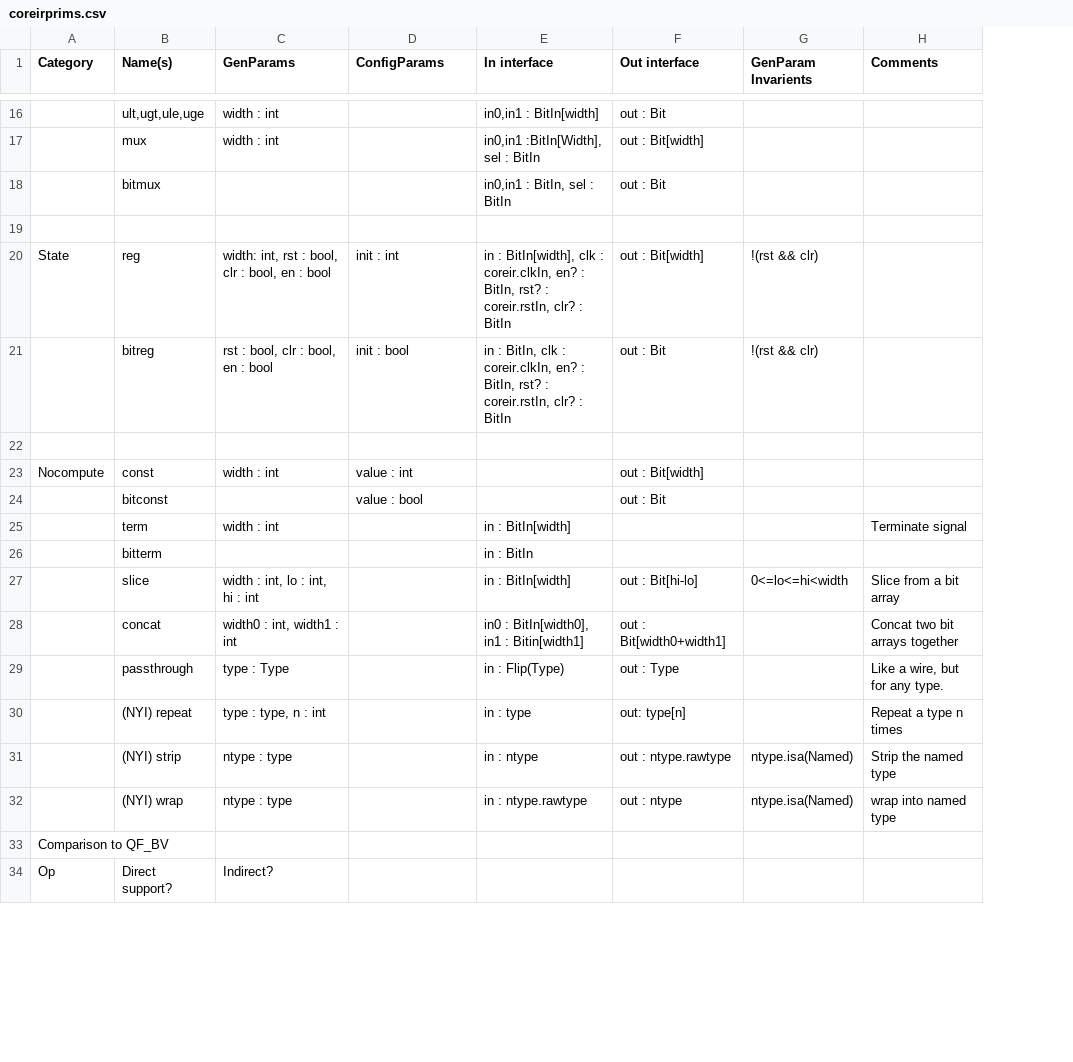
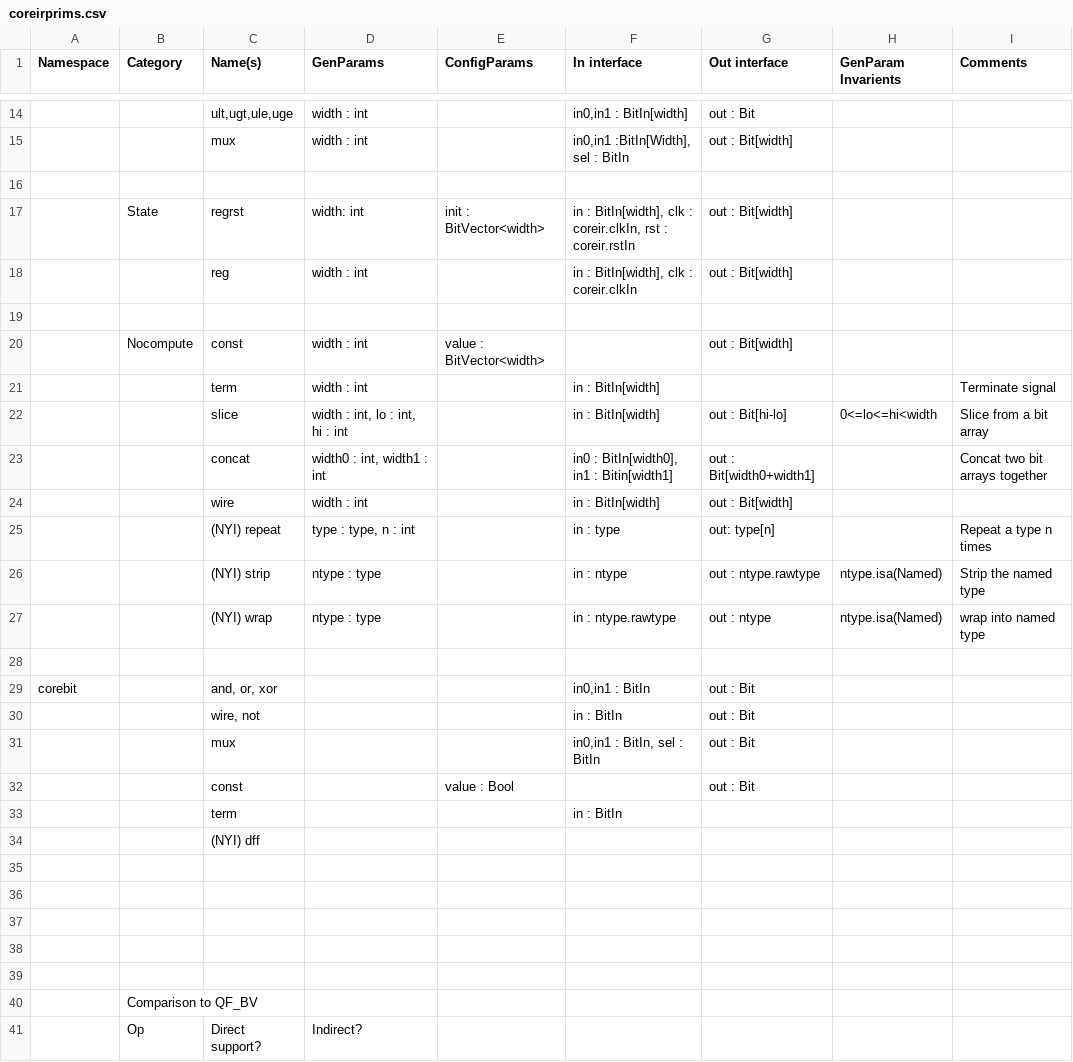
Before and after one commit to StanfordAHA/Primitives, a CSV file: coreirprims.csv, drawn as a sheet; only a part is shown, gaps mark what is left out; removed rows and columns are numbered as before the commit, all else as after; the diff covers the shown part only; the diff names each change by its address in the sheet, - before the commit and + after, or states it on an @@ line.

Commit message:
updated prims

```diff
--- a/coreirprims.csv
+++ b/coreirprims.csv
+column A (Namespace), empty
-row 18:  | bitmux |  |  | in0,in1 : BitIn, sel : BitIn | out : Bit
-C17 (Name(s)): reg
+C17 (Name(s)): regrst
-D17 (GenParams): width: int, rst : bool, clr : bool, en : bool
+D17 (GenParams): width: int
-E17 (ConfigParams): init : int
+E17 (ConfigParams): init : BitVector<width>
-F17 (In interface): …: coreir.clkIn, en? : BitIn, rst? : coreir.rstIn, clr? : BitIn
+F17 (In interface): …: coreir.clkIn, rst : coreir.rstIn
-H17 (GenParam Invarients): !(rst && clr)
+H17 (GenParam Invarients): (empty)
-row 21:  | bitreg | rst : bool, clr : bool, en : bool | init : bool | in : BitIn, clk : coreir.clkIn, en? : BitIn, rst? : coreir.rstIn, clr? : BitIn | out : Bit | !(rst && clr)
+row 18:  |  | reg | width : int |  | in : BitIn[width], clk : coreir.clkIn | out : Bit[width]
-E20 (ConfigParams): value : int
+E20 (ConfigParams): value : BitVector<width>
-row 24:  | bitconst |  | value : bool |  | out : Bit
-row 26:  | bitterm |  |  | in : BitIn
-row 29:  | passthrough | type : Type |  | in : Flip(Type) | out : Type |  | Like a wire, but for any type.
+row 24:  |  | wire | width : int |  | in : BitIn[width] | out : Bit[width]
+row 28: (empty)
+row 29: corebit |  | and, or, xor |  |  | in0,in1 : BitIn | out : Bit
+row 30:  |  | wire, not |  |  | in : BitIn | out : Bit
+row 31:  |  | mux |  |  | in0,in1 : BitIn, sel : BitIn | out : Bit
+row 32:  |  | const |  | value : Bool |  | out : Bit
+row 33:  |  | term |  |  | in : BitIn
+row 34:  |  | (NYI) dff
+row 35: (empty)
+row 36: (empty)
+row 37: (empty)
+row 38: (empty)
+row 39: (empty)
```
Also changed, not shown: 3 removed rows elsewhere in this file.
